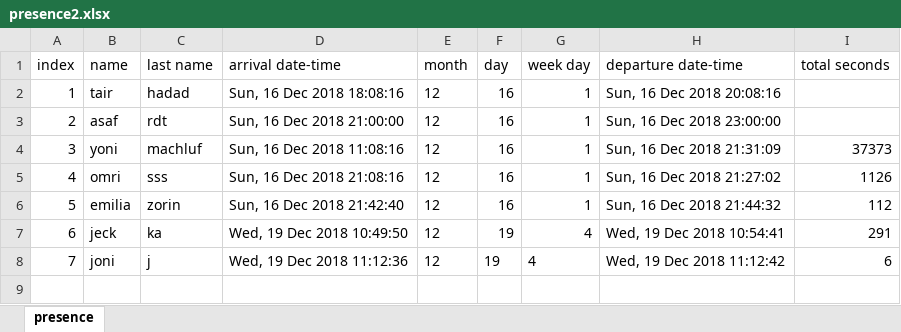
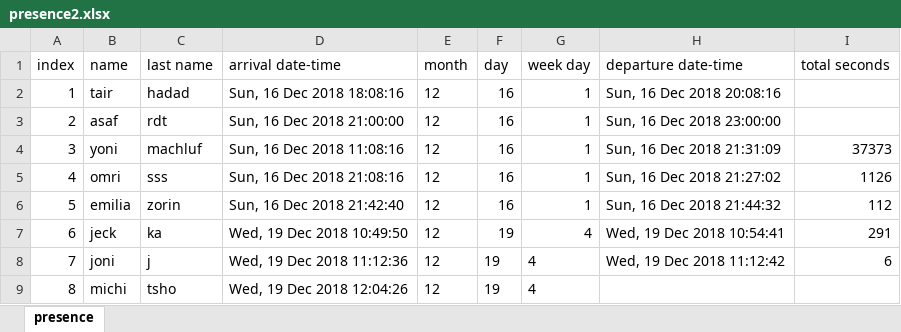
Before and after one commit to MichalTshobruzki/Group2_Yesodot, an Excel workbook: workOnExcel/presence2.xlsx, sheet presence, drawn as a sheet; values as stored, in another font and other column widths than the file's, no borders; the diff names each change by its address in the sheet, - before the commit and + after, or states it on an @@ line.

Commit message:
add line in presence2

```diff
--- a/workOnExcel/presence2.xlsx (sheet presence)
+++ b/workOnExcel/presence2.xlsx (sheet presence)
+row 9: 8 | michi | tsho | Wed, 19 Dec 2018 12:04:26 | 12 | 19 | 4
```
Also changed, not shown: 1 other file.
